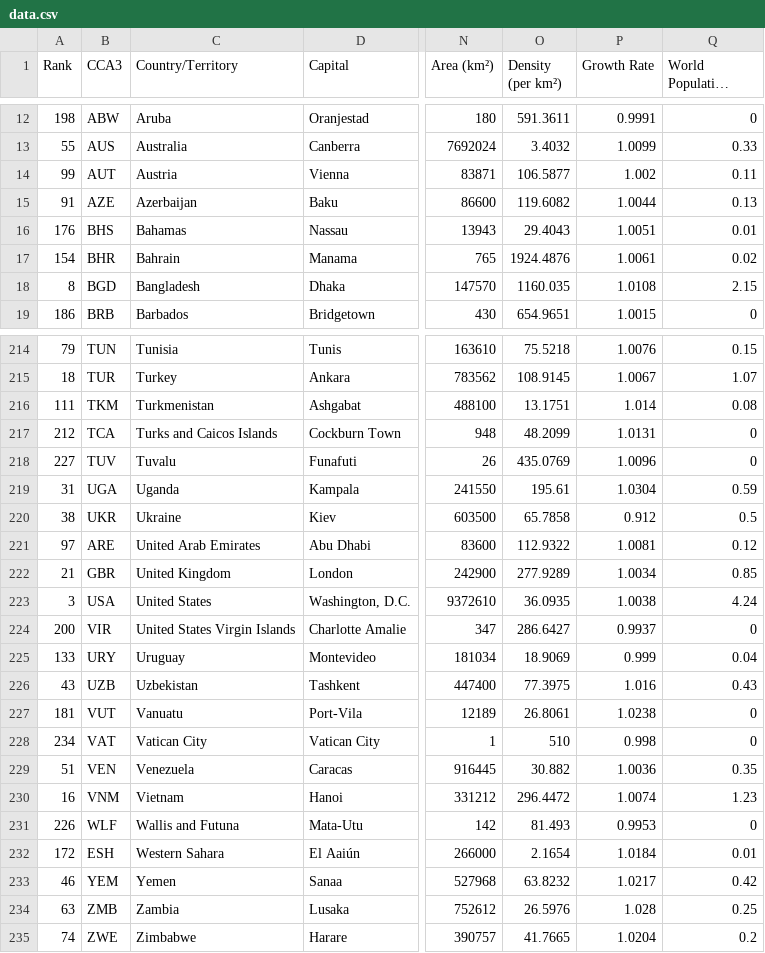
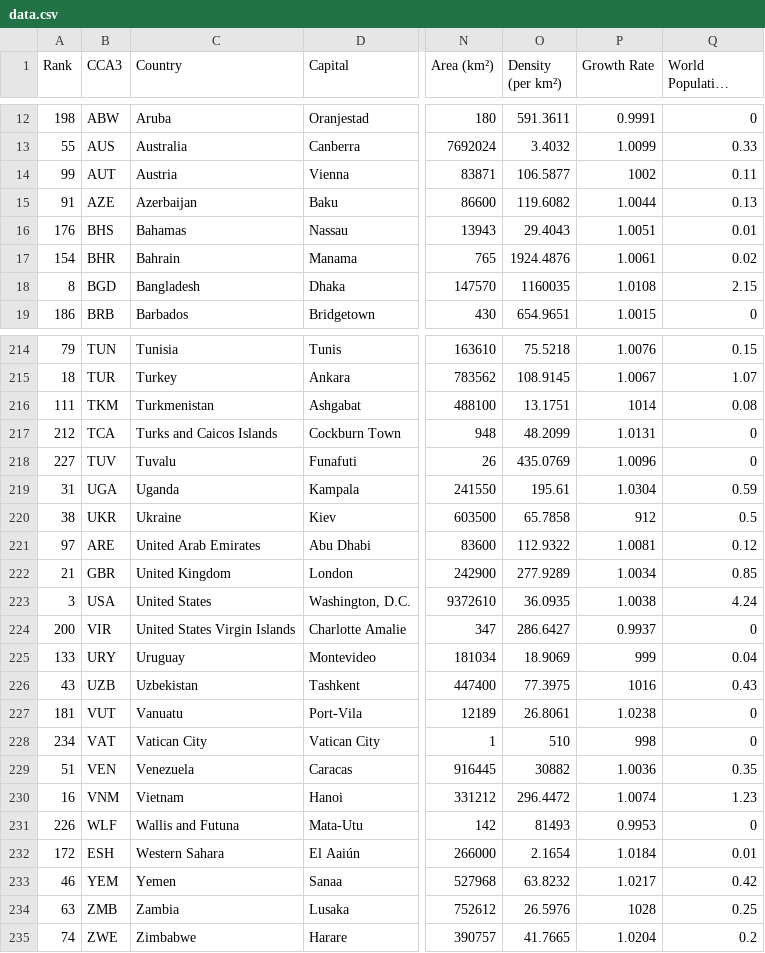
Before and after one commit to rortizv/python_comprehensions_funciones_y_manejo_de_errores, a CSV file: app/data.csv, drawn as a sheet; only a part is shown, gaps mark what is left out; long unchanged cells end in …; the diff covers the shown part only; the diff names each change by its address in the sheet, - before the commit and + after, or states it on an @@ line.

```diff
--- a/app/data.csv
+++ b/app/data.csv
-C1: Country/Territory
+C1: Country
-P14 (Growth Rate): 1.002
+P14 (Growth Rate): 1002
-O18 (Density (per km²)): 1160.035
+O18 (Density (per km²)): 1160035
-P216 (Growth Rate): 1.014
+P216 (Growth Rate): 1014
-P220 (Growth Rate): 0.912
+P220 (Growth Rate): 912
-P225 (Growth Rate): 0.999
+P225 (Growth Rate): 999
-P226 (Growth Rate): 1.016
+P226 (Growth Rate): 1016
-P228 (Growth Rate): 0.998
+P228 (Growth Rate): 998
-O229 (Density (per km²)): 30.882
+O229 (Density (per km²)): 30882
-O231 (Density (per km²)): 81.493
+O231 (Density (per km²)): 81493
-P234 (Growth Rate): 1.028
+P234 (Growth Rate): 1028
```
Also changed, not shown: 24 edited cells elsewhere in this file, 4 other files.
